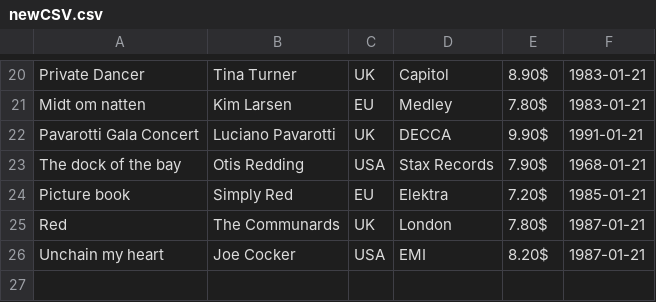
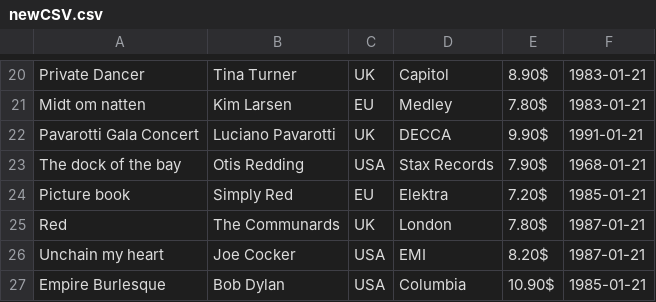
Before and after one commit to ZOkrutnyi/Practice5, a CSV file: newCSV.csv, drawn as a sheet; only a part is shown, gaps mark what is left out; the diff names each change by its address in the sheet, - before the commit and + after, or states it on an @@ line.

```diff
--- a/newCSV.csv
+++ b/newCSV.csv
+row 27: Empire Burlesque | Bob Dylan | USA | Columbia | 10.90$ | 1985-01-21
```
Also changed, not shown: 3 other files.
